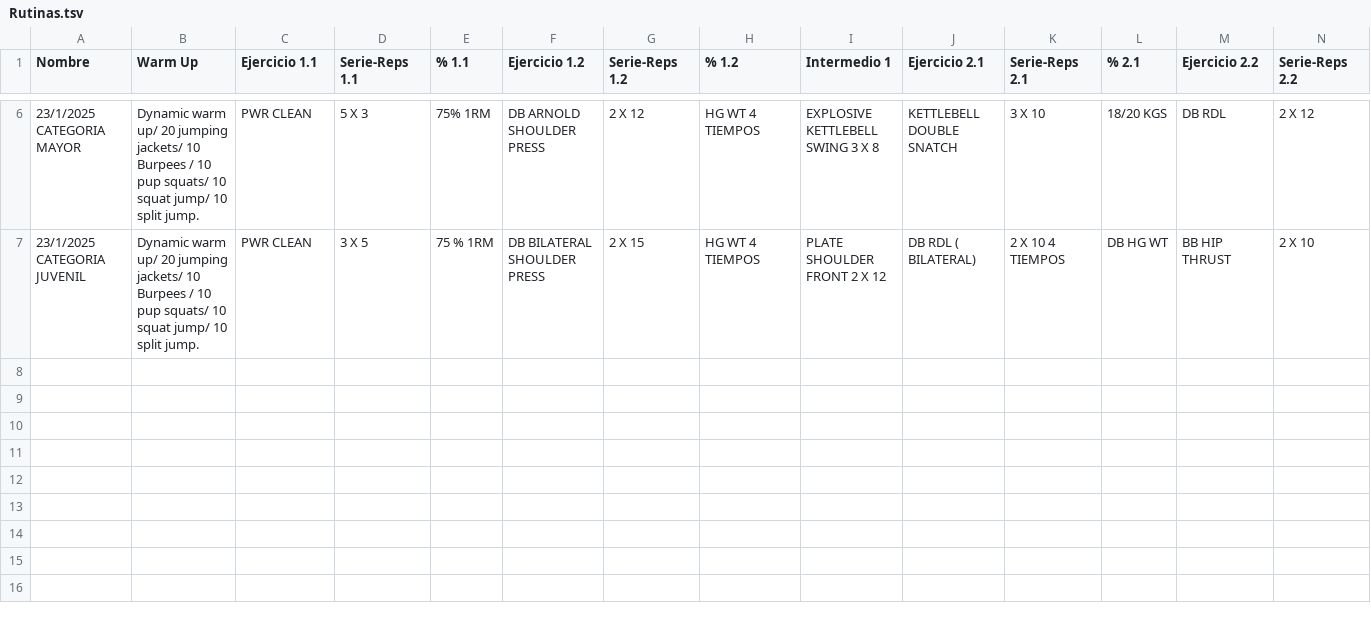
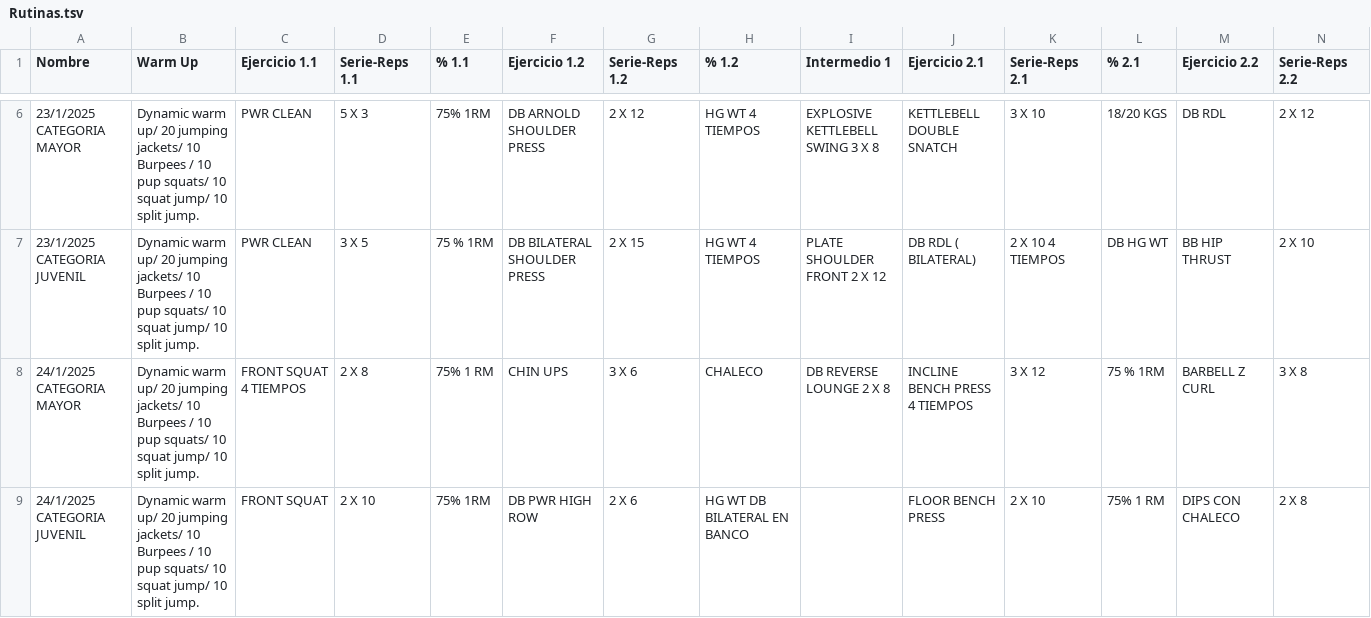
Before and after one commit to zagalseb/APPSVG, a TSV file: Rutinas.tsv, drawn as a sheet; only a part is shown, gaps mark what is left out; rows hold the shown columns only; the diff names each change by its address in the sheet, - before the commit and + after, or states it on an @@ line.

Commit message:
Add files via upload

```diff
--- a/Rutinas.tsv
+++ b/Rutinas.tsv
+row 8: 24/1/2025 CATEGORIA MAYOR | Dynamic warm up/ 20 jumping jackets/ 10 Burpees / 10 pup squats/ 10 squat jump/ 10 split jump. | FRONT SQUAT 4 TIEMPOS | 2 X 8 | 75% 1 RM | CHIN UPS | 3 X 6 | CHALECO | DB REVERSE LOUNGE 2 X 8 | INCLINE BENCH PRESS 4 TIEMPOS | 3 X 12 | 75 % 1RM | BARBELL Z CURL | 3 X 8
+row 9: 24/1/2025 CATEGORIA JUVENIL | Dynamic warm up/ 20 jumping jackets/ 10 Burpees / 10 pup squats/ 10 squat jump/ 10 split jump. | FRONT SQUAT | 2 X 10 | 75% 1RM | DB PWR HIGH ROW | 2 X 6 | HG WT DB BILATERAL EN BANCO |  | FLOOR BENCH PRESS | 2 X 10 | 75% 1 RM | DIPS CON CHALECO | 2 X 8
```
